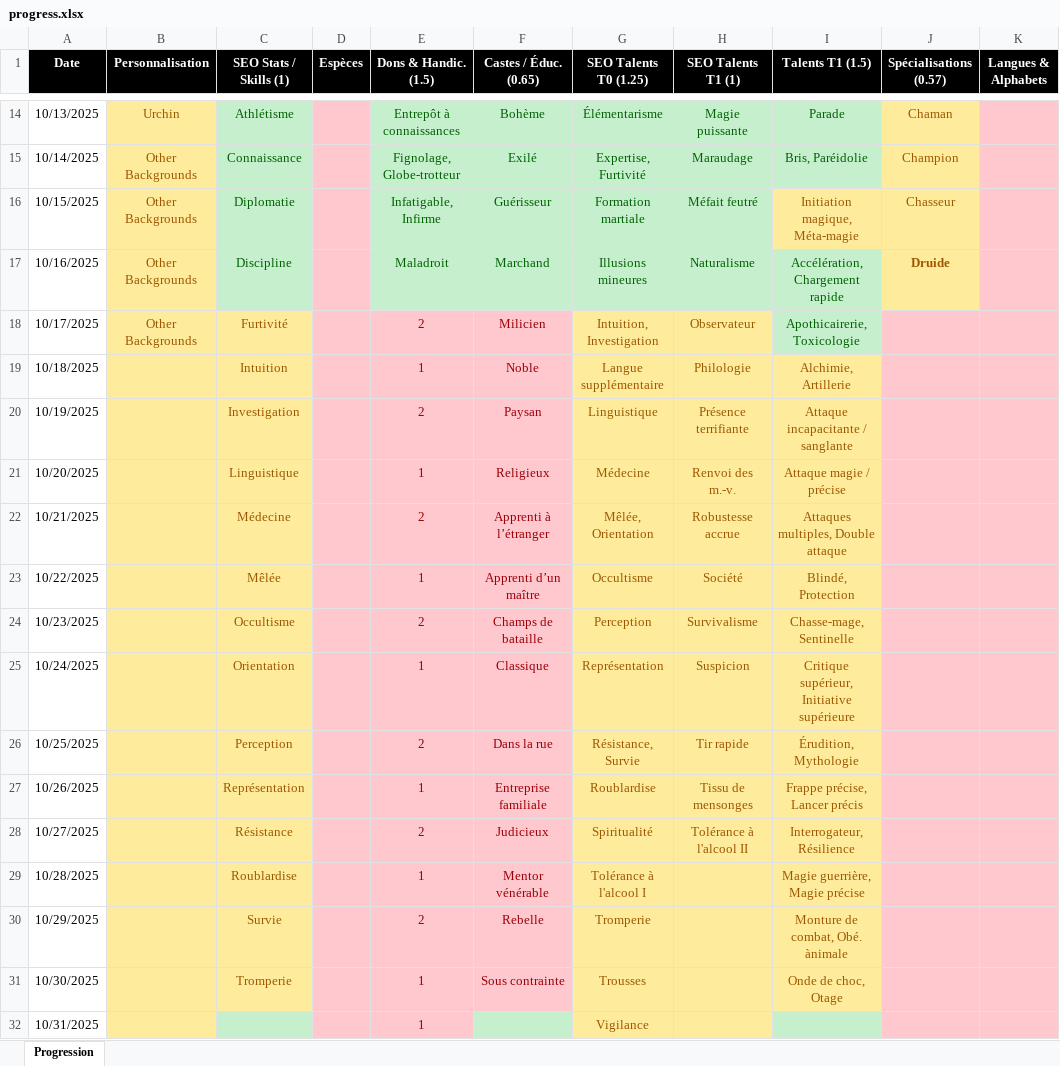
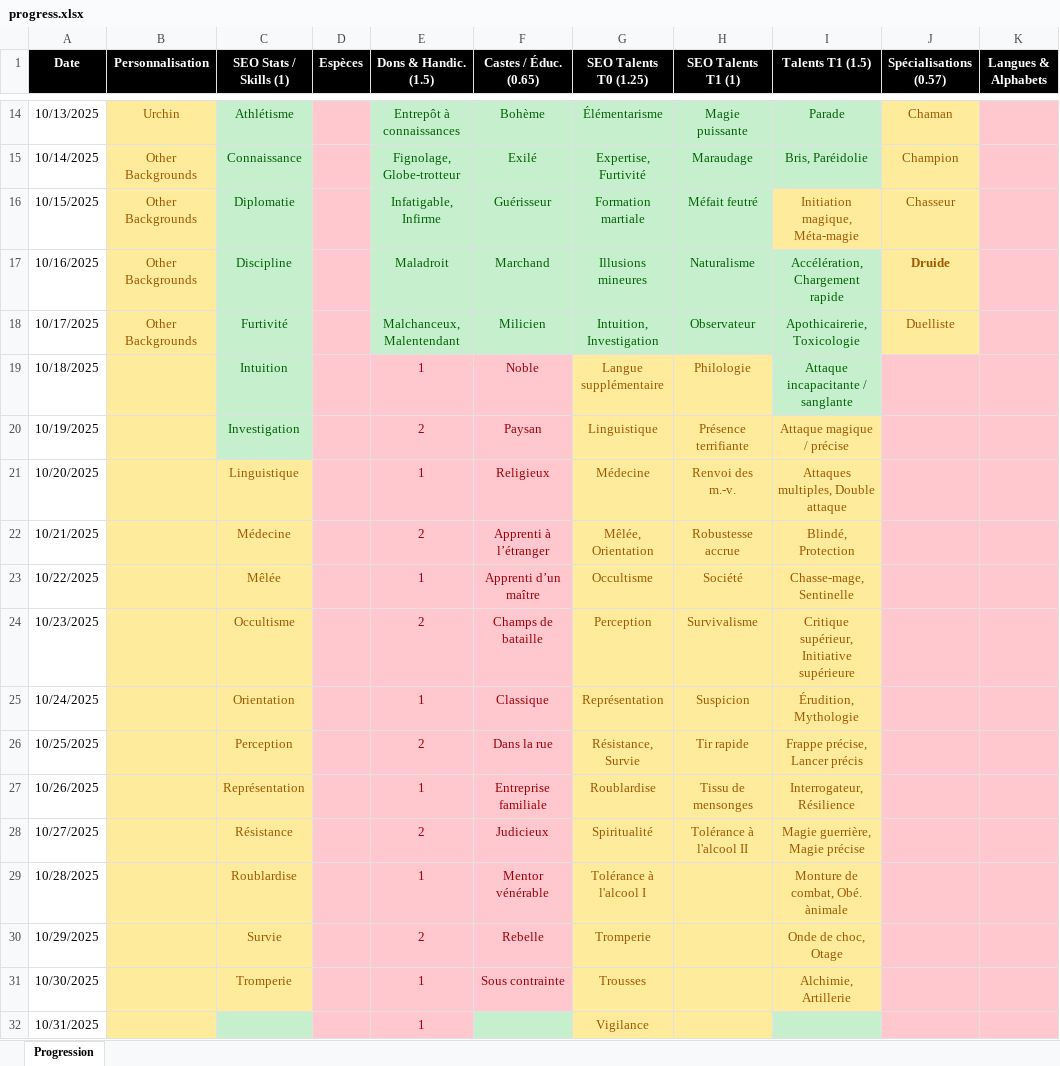
Before and after one commit to SkillCraftRPG/www, an Excel workbook: progress.xlsx, sheet Progression, drawn as a sheet; only a part is shown, gaps mark what is left out; values as stored, in another font and other column widths than the file's, no borders; the diff names each change by its address in the sheet, - before the commit and + after, or states it on an @@ line.

```diff
--- a/progress.xlsx (sheet Progression)
+++ b/progress.xlsx (sheet Progression)
@@ C18:C20 fill: #FFEB9C → #C6EFCE, text colour: #9C5700 → #006100 @@
-E18 (Dons & Handic. (1.5)): 2
+E18 (Dons & Handic. (1.5)): Malchanceux, Malentendant
@@ E18:F18 fill: #FFC7CE → #C6EFCE, text colour: #9C0006 → #006100 @@
@@ G18:H18 fill: #FFEB9C → #C6EFCE, text colour: #9C5700 → #006100 @@
-J18 (Spécialisations (0.57)): (empty)
+J18 (Spécialisations (0.57)): Duelliste
-J18 fill: #FFC7CE
+J18 fill: #FFEB9C
-I19 (Talents T1 (1.5)): Alchimie, Artillerie
+I19 (Talents T1 (1.5)): Attaque incapacitante / sanglante
@@ I19 fill: #FFEB9C → #C6EFCE, text colour: #9C5700 → #006100 @@
-I20 (Talents T1 (1.5)): Attaque incapacitante / sanglante
+I20 (Talents T1 (1.5)): Attaque magique / précise
-I21 (Talents T1 (1.5)): Attaque magie / précise
+I21 (Talents T1 (1.5)): Attaques multiples, Double attaque
-I22 (Talents T1 (1.5)): Attaques multiples, Double attaque
+I22 (Talents T1 (1.5)): Blindé, Protection
-I23 (Talents T1 (1.5)): Blindé, Protection
+I23 (Talents T1 (1.5)): Chasse-mage, Sentinelle
-I24 (Talents T1 (1.5)): Chasse-mage, Sentinelle
+I24 (Talents T1 (1.5)): Critique supérieur, Initiative supérieure
-I25 (Talents T1 (1.5)): Critique supérieur, Initiative supérieure
+I25 (Talents T1 (1.5)): Érudition, Mythologie
-I26 (Talents T1 (1.5)): Érudition, Mythologie
+I26 (Talents T1 (1.5)): Frappe précise, Lancer précis
-I27 (Talents T1 (1.5)): Frappe précise, Lancer précis
+I27 (Talents T1 (1.5)): Interrogateur, Résilience
-I28 (Talents T1 (1.5)): Interrogateur, Résilience
+I28 (Talents T1 (1.5)): Magie guerrière, Magie précise
-I29 (Talents T1 (1.5)): Magie guerrière, Magie précise
+I29 (Talents T1 (1.5)): Monture de combat, Obé. ànimale
-I30 (Talents T1 (1.5)): Monture de combat, Obé. ànimale
+I30 (Talents T1 (1.5)): Onde de choc, Otage
-I31 (Talents T1 (1.5)): Onde de choc, Otage
+I31 (Talents T1 (1.5)): Alchimie, Artillerie
```
Also changed, not shown: 5 other files.
